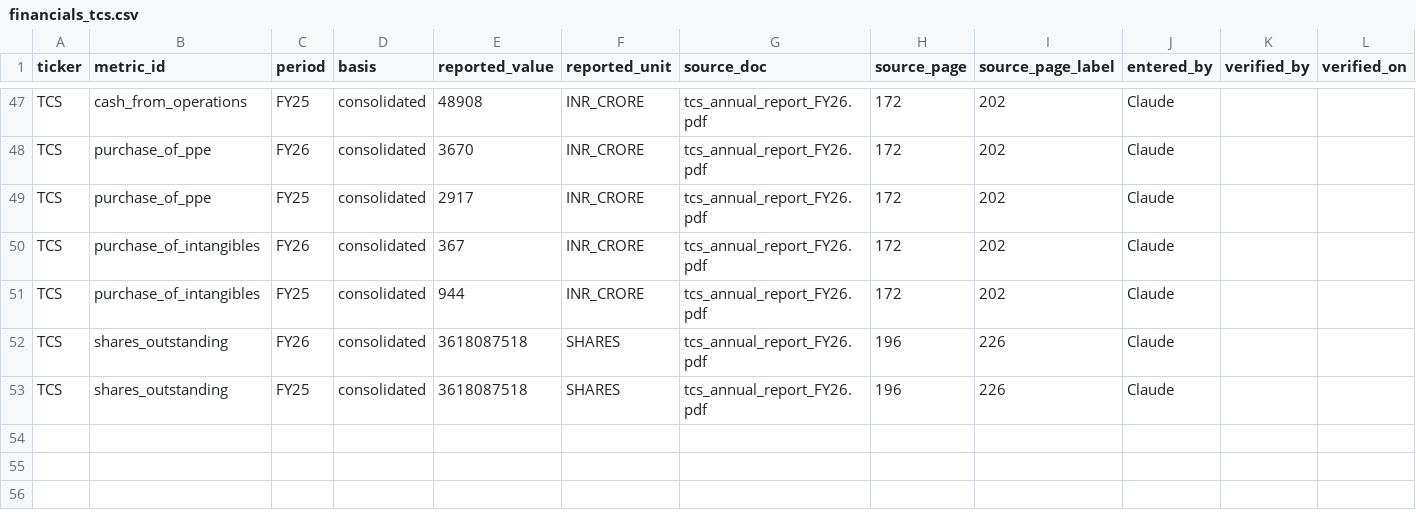
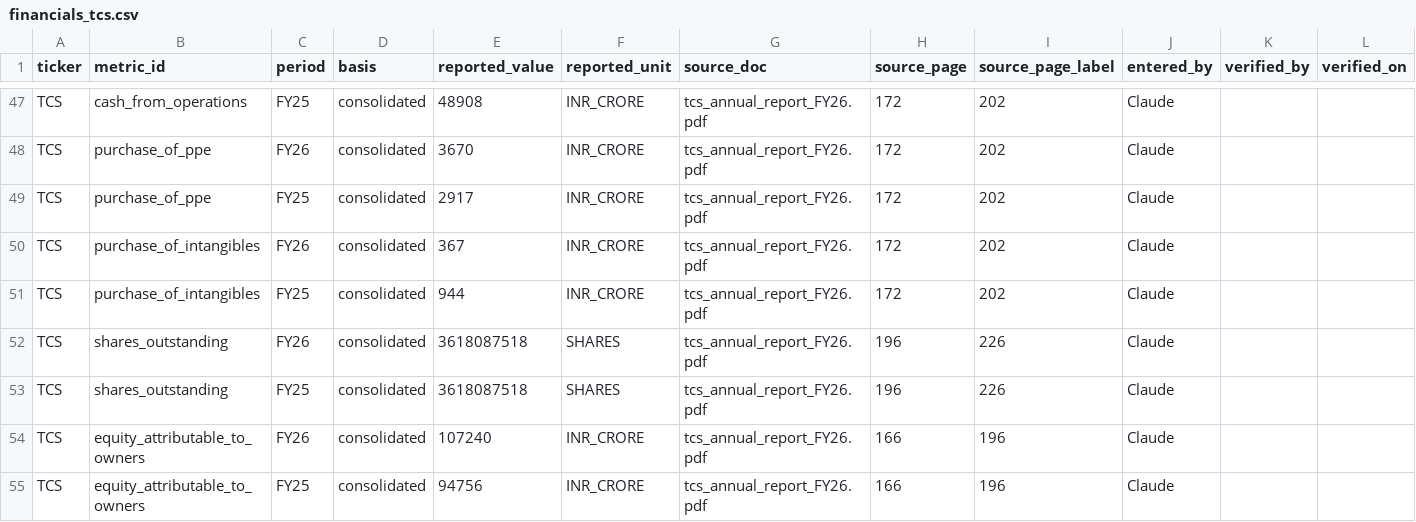
Before and after one commit to aradhyachandra/investment-research, a CSV file: data/manual/financials_tcs.csv, drawn as a sheet; only a part is shown, gaps mark what is left out.

```diff
--- a/data/manual/financials_tcs.csv
+++ b/data/manual/financials_tcs.csv
@@ -53 +53,3 @@ TCS,shares_outstanding,FY26,consolidated,3618087518,SHARES,tcs_annual_report_FY2
 TCS,shares_outstanding,FY25,consolidated,3618087518,SHARES,tcs_annual_report_FY26.pdf,196,226,Claude,,
+TCS,equity_attributable_to_owners,FY26,consolidated,107240,INR_CRORE,tcs_annual_report_FY26.pdf,166,196,Claude,,
+TCS,equity_attributable_to_owners,FY25,consolidated,94756,INR_CRORE,tcs_annual_report_FY26.pdf,166,196,Claude,,
```
Also changed, not shown: 6 other files.
